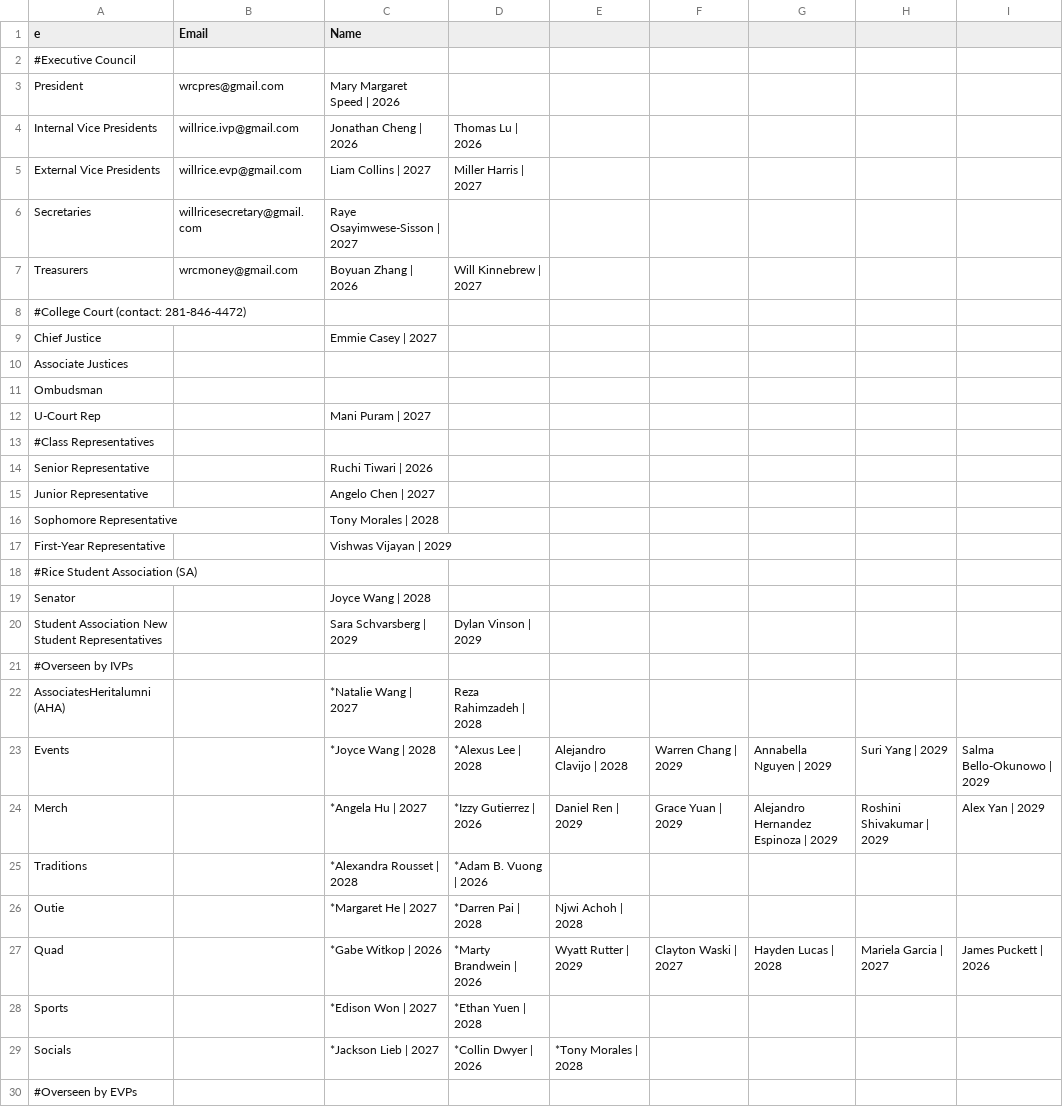
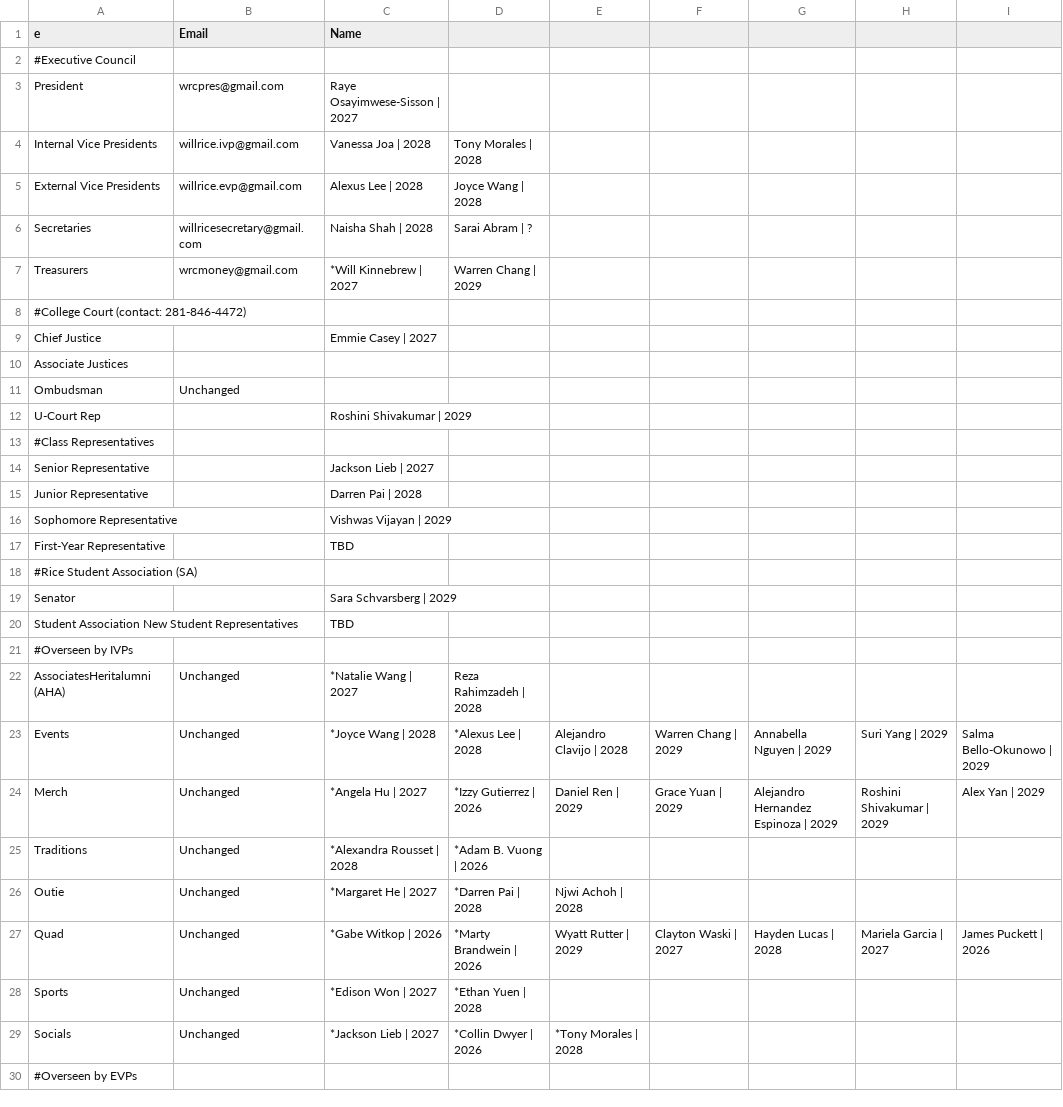
Before and after one commit to WRCWebmasters/WRC-Website, a CSV file: pages/config/leadership.csv, drawn as a sheet; only a part is shown; the diff covers the shown part only; the diff names each change by its address in the sheet, - before the commit and + after, or states it on an @@ line.

Commit message:
added new leadership, still need new RA and fellows, tbd for undetermined positions

```diff
--- a/pages/config/leadership.csv
+++ b/pages/config/leadership.csv
-C3 (Name): Mary Margaret Speed | 2026
+C3 (Name): Raye Osayimwese-Sisson | 2027
-C4 (Name): Jonathan Cheng | 2026
+C4 (Name): Vanessa Joa | 2028
-D4: Thomas Lu | 2026
+D4: Tony Morales | 2028
-C5 (Name): Liam Collins | 2027
+C5 (Name): Alexus Lee | 2028
-D5: Miller Harris | 2027
+D5: Joyce Wang | 2028
-C6 (Name): Raye Osayimwese-Sisson | 2027
+C6 (Name): Naisha Shah | 2028
-D6: (empty)
+D6: Sarai Abram | ?
-C7 (Name): Boyuan Zhang | 2026
+C7 (Name): *Will Kinnebrew | 2027
-D7: Will Kinnebrew | 2027
+D7: Warren Chang | 2029
-B11 (Email): (empty)
+B11 (Email): Unchanged
-C12 (Name): Mani Puram | 2027
+C12 (Name): Roshini Shivakumar | 2029
-C14 (Name): Ruchi Tiwari | 2026
+C14 (Name): Jackson Lieb | 2027
-C15 (Name): Angelo Chen | 2027
+C15 (Name): Darren Pai | 2028
-C16 (Name): Tony Morales | 2028
+C16 (Name): Vishwas Vijayan | 2029
-C17 (Name): Vishwas Vijayan | 2029
+C17 (Name): TBD
-C19 (Name): Joyce Wang | 2028
+C19 (Name): Sara Schvarsberg | 2029
-C20 (Name): Sara Schvarsberg | 2029
+C20 (Name): TBD
-D20: Dylan Vinson | 2029
+D20: (empty)
-B22:B29 (Email): (empty)
+B22:B29 (Email): Unchanged
```
Also changed, not shown: 1 added row and 30 edited cells elsewhere in this file, pages/config/general.csv.
